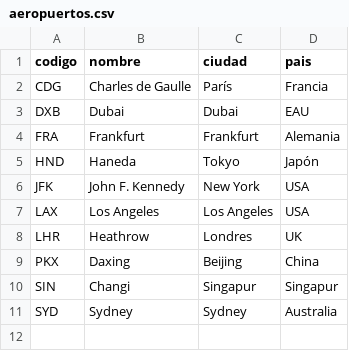
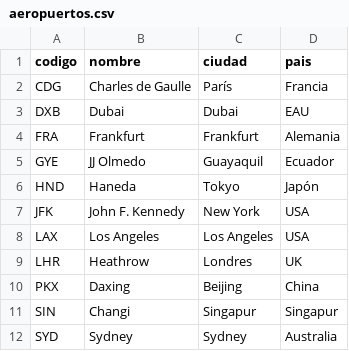
Before and after one commit to savelinop/PROYECTO-EDD, a CSV file: ProyectoEDD/data/aeropuertos.csv, drawn as a sheet.

```diff
--- a/ProyectoEDD/data/aeropuertos.csv
+++ b/ProyectoEDD/data/aeropuertos.csv
@@ -4,2 +4,3 @@ DXB,Dubai,Dubai,EAU
 FRA,Frankfurt,Frankfurt,Alemania
+GYE,JJ Olmedo,Guayaquil,Ecuador
 HND,Haneda,Tokyo,Japón
```
Also changed, not shown: ProyectoEDD/data/vuelos.csv, 3 other files.
